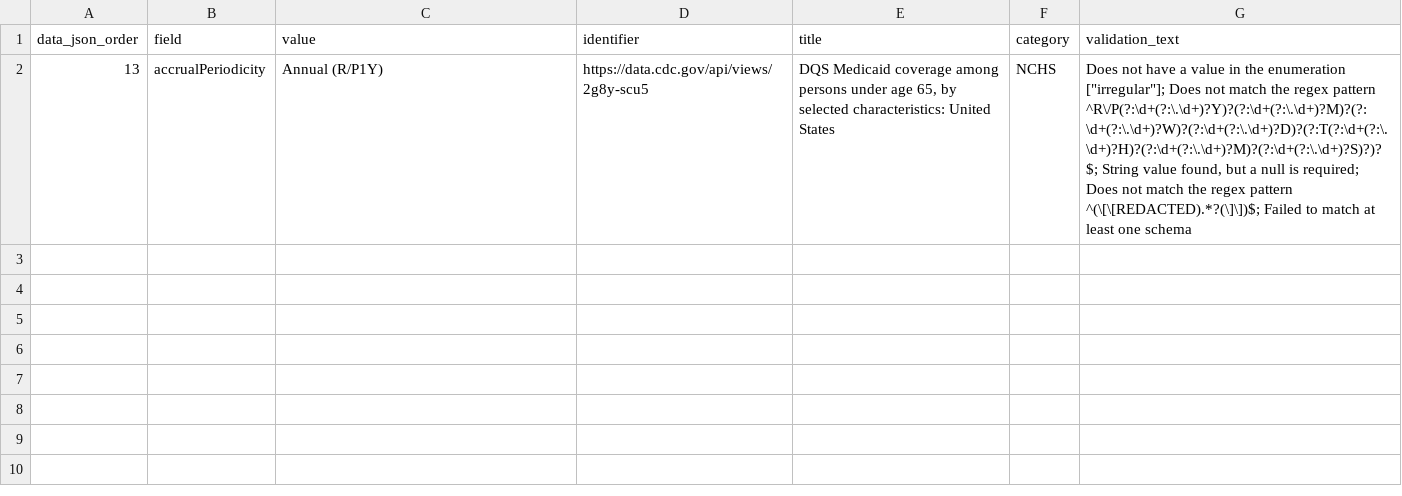
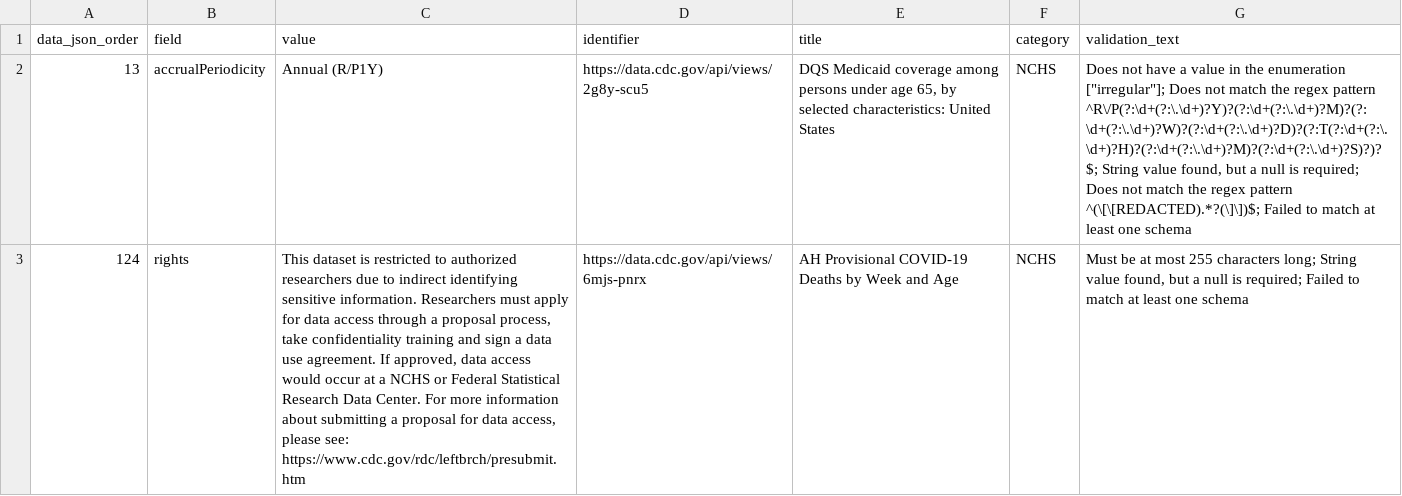
Before and after one commit to thoppe/NCHS-public-metadata-validator, a CSV file: NCHS_validiation_errors.csv, drawn as a sheet; the diff names each change by its address in the sheet, - before the commit and + after, or states it on an @@ line.

```diff
--- a/NCHS_validiation_errors.csv
+++ b/NCHS_validiation_errors.csv
+row 3: 124 | rights | This dataset is restricted to authorized researchers due to indirect identifying sensitive information. Researchers must apply for data access through a proposal process, take confidentiality training and sign a data use agreement. If approved, data access would occur at a NCHS or Federal Statistical Research Data Center. For more information about submitting a proposal for data access, please see: https://www.cdc.gov/rdc/leftbrch/presubmit.htm | https://data.cdc.gov/api/views/6mjs-pnrx | AH Provisional COVID-19 Deaths by Week and Age | NCHS | Must be at most 255 characters long; String value found, but a null is required; Failed to match at least one schema
```
Also changed, not shown: NCHS_raw_datasets.csv, 1 other file.
